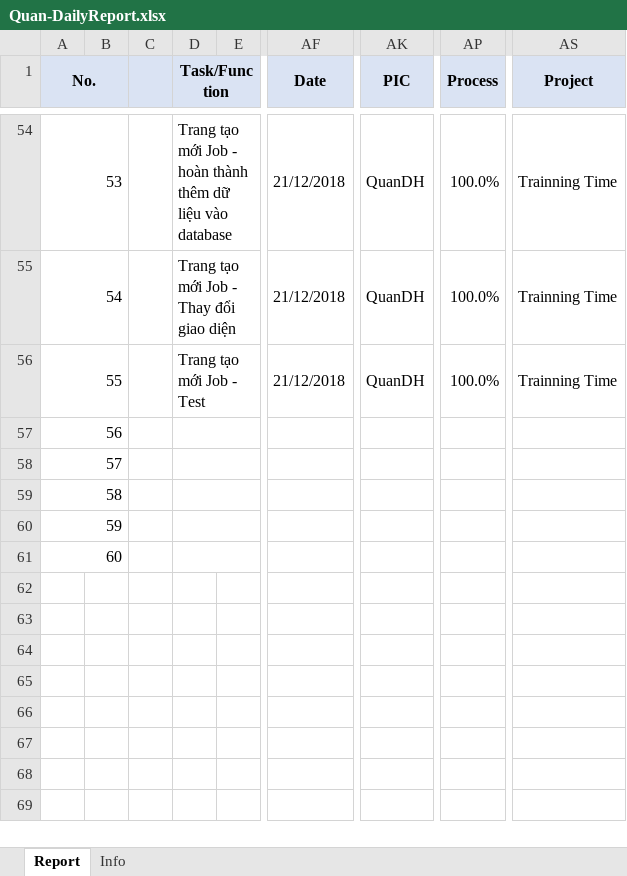
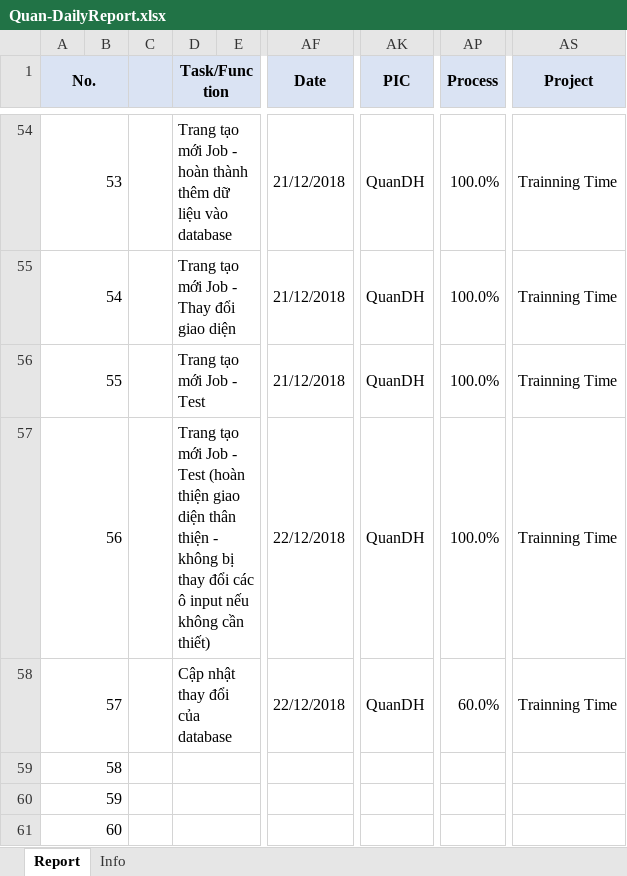
Before and after one commit to pcadev/Reports, an Excel workbook: DailyReport/Quan-DailyReport.xlsx, sheet Report, drawn as a sheet; only a part is shown, gaps mark what is left out; values as stored, in another font and other column widths than the file's, no borders; charts and pictures not drawn; the diff names each change by its address in the sheet, - before the commit and + after, or states it on an @@ line.

Commit message:
báo cáo ngày 22/12/2018

```diff
--- a/DailyReport/Quan-DailyReport.xlsx (sheet Report)
+++ b/DailyReport/Quan-DailyReport.xlsx (sheet Report)
-D57 (Task/Function): (empty)
+D57 (Task/Function): Trang tạo mới Job - Test (hoàn thiện giao diện thân thiện - không bị thay đổi các ô input nếu không cần thiết)
-AF57:AF58 (Date): (empty)
+AF57:AF58 (Date): 22/12/2018
-AK57:AK58 (PIC): (empty)
+AK57:AK58 (PIC): QuanDH
-AP57 (Process): (empty)
+AP57 (Process): 100.0%
-AS57:AS58 (Project): (empty)
+AS57:AS58 (Project): Trainning Time
-D58 (Task/Function): (empty)
+D58 (Task/Function): Cập nhật thay đổi của database
-AP58 (Process): (empty)
+AP58 (Process): 60.0%
```
